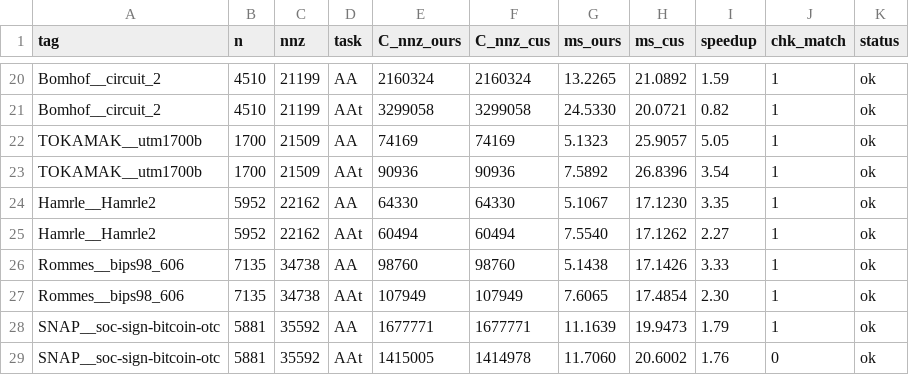
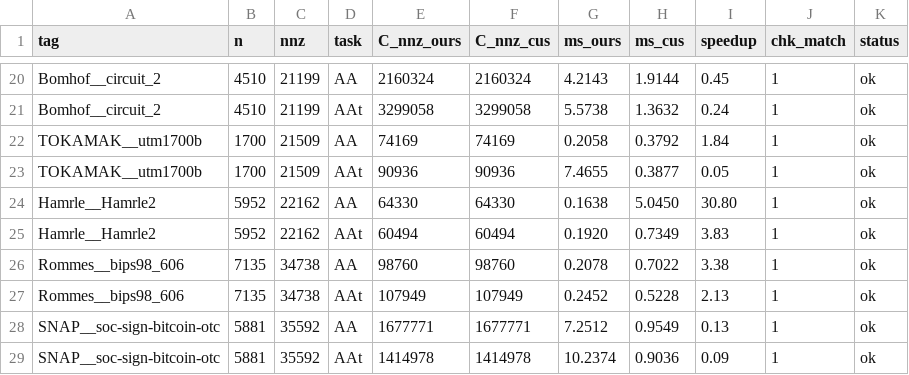
Before and after one commit to Wendy-Hamlet/appt_spgemm, a CSV file: results/compare_group2.csv, drawn as a sheet; only a part is shown, gaps mark what is left out; the diff covers the shown part only; the diff names each change by its address in the sheet, - before the commit and + after, or states it on an @@ line.

```diff
--- a/results/compare_group2.csv
+++ b/results/compare_group2.csv
-G20 (ms_ours): 13.2265
+G20 (ms_ours): 4.2143
-H20 (ms_cus): 21.0892
+H20 (ms_cus): 1.9144
-I20 (speedup): 1.59
+I20 (speedup): 0.45
-G21 (ms_ours): 24.5330
+G21 (ms_ours): 5.5738
-H21 (ms_cus): 20.0721
+H21 (ms_cus): 1.3632
-I21 (speedup): 0.82
+I21 (speedup): 0.24
-G22 (ms_ours): 5.1323
+G22 (ms_ours): 0.2058
-H22 (ms_cus): 25.9057
+H22 (ms_cus): 0.3792
-I22 (speedup): 5.05
+I22 (speedup): 1.84
-G23 (ms_ours): 7.5892
+G23 (ms_ours): 7.4655
-H23 (ms_cus): 26.8396
+H23 (ms_cus): 0.3877
-I23 (speedup): 3.54
+I23 (speedup): 0.05
-G24 (ms_ours): 5.1067
+G24 (ms_ours): 0.1638
-H24 (ms_cus): 17.1230
+H24 (ms_cus): 5.0450
-I24 (speedup): 3.35
+I24 (speedup): 30.80
-G25 (ms_ours): 7.5540
+G25 (ms_ours): 0.1920
-H25 (ms_cus): 17.1262
+H25 (ms_cus): 0.7349
-I25 (speedup): 2.27
+I25 (speedup): 3.83
-G26 (ms_ours): 5.1438
+G26 (ms_ours): 0.2078
-H26 (ms_cus): 17.1426
+H26 (ms_cus): 0.7022
-I26 (speedup): 3.33
+I26 (speedup): 3.38
-G27 (ms_ours): 7.6065
+G27 (ms_ours): 0.2452
-H27 (ms_cus): 17.4854
+H27 (ms_cus): 0.5228
-I27 (speedup): 2.30
+I27 (speedup): 2.13
-G28 (ms_ours): 11.1639
+G28 (ms_ours): 7.2512
-H28 (ms_cus): 19.9473
+H28 (ms_cus): 0.9549
-I28 (speedup): 1.79
+I28 (speedup): 0.13
-E29 (C_nnz_ours): 1415005
+E29 (C_nnz_ours): 1414978
-G29 (ms_ours): 11.7060
+G29 (ms_ours): 10.2374
-H29 (ms_cus): 20.6002
+H29 (ms_cus): 0.9036
-I29 (speedup): 1.76
+I29 (speedup): 0.09
-J29 (chk_match): 0
+J29 (chk_match): 1
```
Also changed, not shown: 164 edited cells elsewhere in this file, 4 other files.
